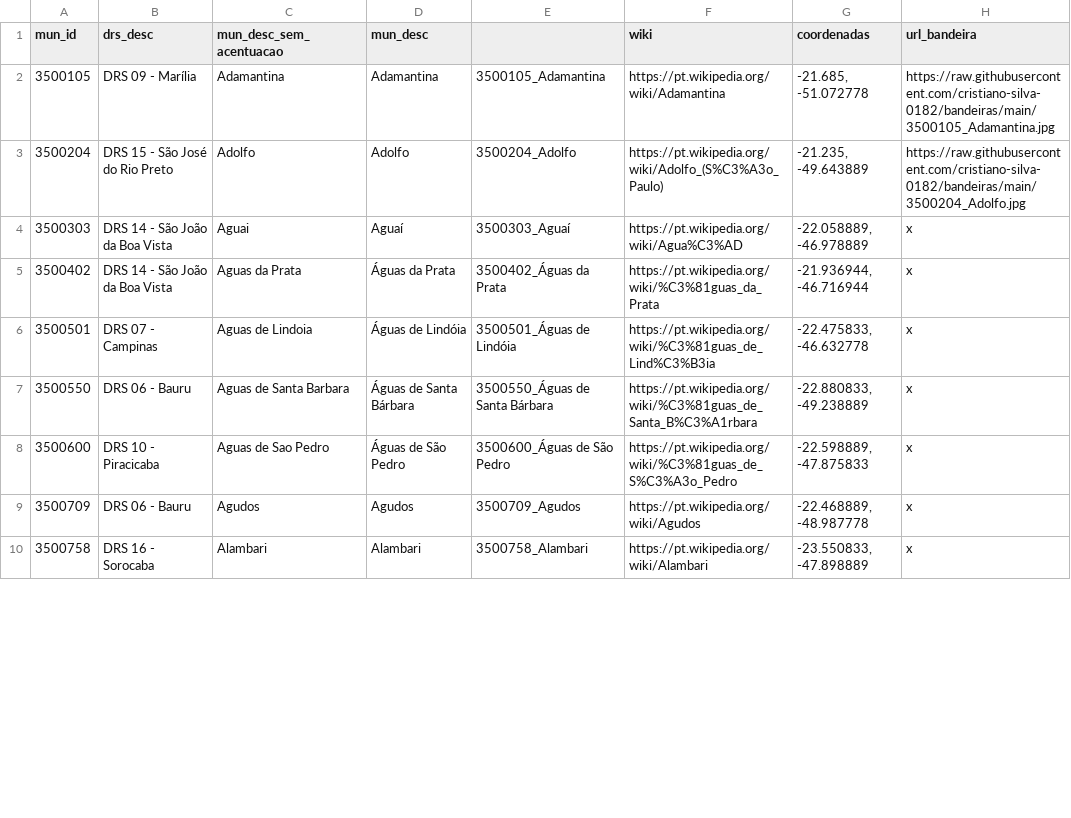
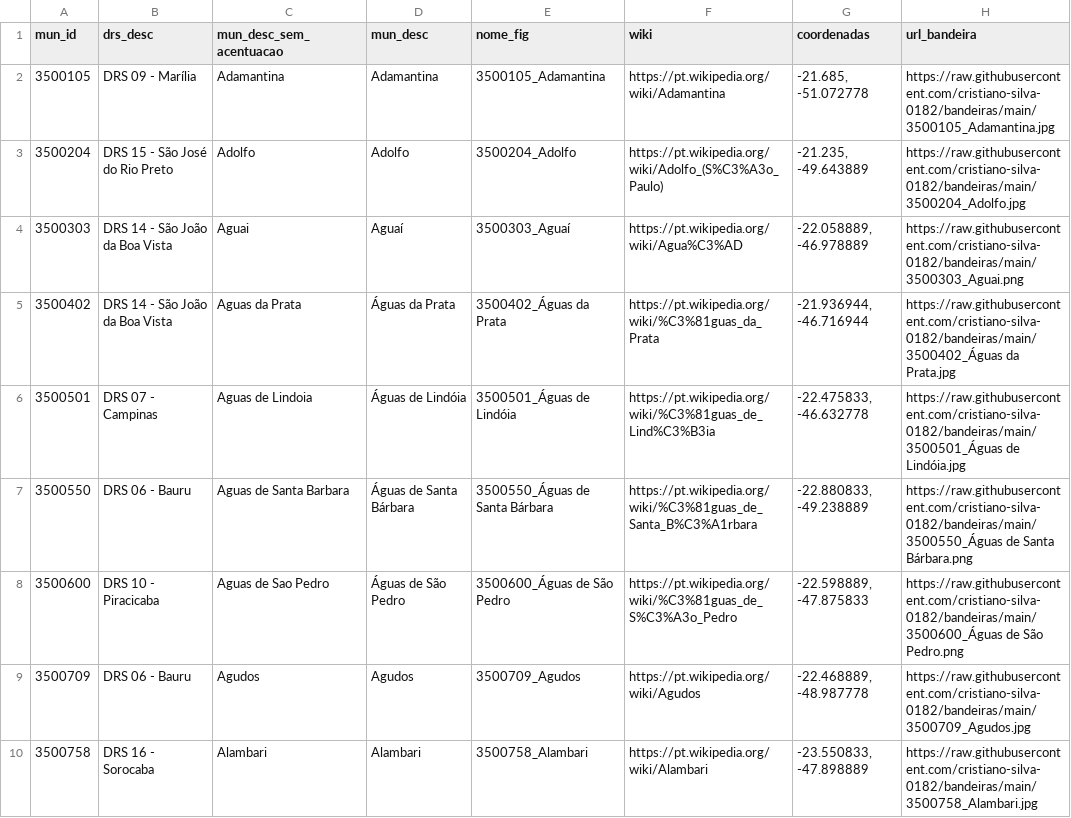
Before and after one commit to cristiano-silva-0182/bandeiras, a CSV file: municipios_SP.csv, drawn as a sheet; only a part is shown; the diff covers the shown part only.

Commit message:
Update municipios_SP.csv

```diff
--- a/municipios_SP.csv
+++ b/municipios_SP.csv
@@ -1,10 +1,10 @@
-mun_id;drs_desc;mun_desc_sem_acentuacao;mun_desc;;wiki;coordenadas;url_bandeira
+mun_id;drs_desc;mun_desc_sem_acentuacao;mun_desc;nome_fig;wiki;coordenadas;url_bandeira
 3500105;DRS 09 - Marília;Adamantina;Adamantina;3500105_Adamantina;https://pt.wikipedia.org/wiki/Adamantina;-21.685, -51.072778;https://raw.githubusercontent.com/cristiano-silva-0182/bandeiras/main/3500105_Adamantina.jpg
 3500204;DRS 15 - São José do Rio Preto;Adolfo;Adolfo;3500204_Adolfo;https://pt.wikipedia.org/wiki/Adolfo_(S%C3%A3o_Paulo);-21.235, -49.643889;https://raw.githubusercontent.com/cristiano-silva-0182/bandeiras/main/3500204_Adolfo.jpg
-3500303;DRS 14 - São João da Boa Vista;Aguai;Aguaí;3500303_Aguaí;https://pt.wikipedia.org/wiki/Agua%C3%AD;-22.058889, -46.978889;x
-3500402;DRS 14 - São João da Boa Vista;Aguas da Prata;Águas da Prata;3500402_Águas da Prata;https://pt.wikipedia.org/wiki/%C3%81guas_da_Prata;-21.936944, -46.716944;x
-3500501;DRS 07 - Campinas;Aguas de Lindoia;Águas de Lindóia;3500501_Águas de Lindóia;https://pt.wikipedia.org/wiki/%C3%81guas_de_Lind%C3%B3ia;-22.475833, -46.632778;x
-3500550;DRS 06 - Bauru;Aguas de Santa Barbara;Águas de Santa Bárbara;3500550_Águas de Santa Bárbara;https://pt.wikipedia.org/wiki/%C3%81guas_de_Santa_B%C3%A1rbara;-22.880833, -49.238889;x
-3500600;DRS 10 - Piracicaba;Aguas de Sao Pedro;Águas de São Pedro;3500600_Águas de São Pedro;https://pt.wikipedia.org/wiki/%C3%81guas_de_S%C3%A3o_Pedro;-22.598889, -47.875833;x
-3500709;DRS 06 - Bauru;Agudos;Agudos;3500709_Agudos;https://pt.wikipedia.org/wiki/Agudos;-22.468889, -48.987778;x
-3500758;DRS 16 - Sorocaba;Alambari;Alambari;3500758_Alambari;https://pt.wikipedia.org/wiki/Alambari;-23.550833, -47.898889;x
+3500303;DRS 14 - São João da Boa Vista;Aguai;Aguaí;3500303_Aguaí;https://pt.wikipedia.org/wiki/Agua%C3%AD;-22.058889, -46.978889;https://raw.githubusercontent.com/cristiano-silva-0182/bandeiras/main/3500303_Aguai.png
+3500402;DRS 14 - São João da Boa Vista;Aguas da Prata;Águas da Prata;3500402_Águas da Prata;https://pt.wikipedia.org/wiki/%C3%81guas_da_Prata;-21.936944, -46.716944;https://raw.githubusercontent.com/cristiano-silva-0182/bandeiras/main/3500402_Águas da Prata.jpg
+3500501;DRS 07 - Campinas;Aguas de Lindoia;Águas de Lindóia;3500501_Águas de Lindóia;https://pt.wikipedia.org/wiki/%C3%81guas_de_Lind%C3%B3ia;-22.475833, -46.632778;https://raw.githubusercontent.com/cristiano-silva-0182/bandeiras/main/3500501_Águas de Lindóia.jpg
+3500550;DRS 06 - Bauru;Aguas de Santa Barbara;Águas de Santa Bárbara;3500550_Águas de Santa Bárbara;https://pt.wikipedia.org/wiki/%C3%81guas_de_Santa_B%C3%A1rbara;-22.880833, -49.238889;https://raw.githubusercontent.com/cristiano-silva-0182/bandeiras/main/3500550_Águas de Santa Bárbara.png
+3500600;DRS 10 - Piracicaba;Aguas de Sao Pedro;Águas de São Pedro;3500600_Águas de São Pedro;https://pt.wikipedia.org/wiki/%C3%81guas_de_S%C3%A3o_Pedro;-22.598889, -47.875833;https://raw.githubusercontent.com/cristiano-silva-0182/bandeiras/main/3500600_Águas de São Pedro.png
+3500709;DRS 06 - Bauru;Agudos;Agudos;3500709_Agudos;https://pt.wikipedia.org/wiki/Agudos;-22.468889, -48.987778;https://raw.githubusercontent.com/cristiano-silva-0182/bandeiras/main/3500709_Agudos.jpg
+3500758;DRS 16 - Sorocaba;Alambari;Alambari;3500758_Alambari;https://pt.wikipedia.org/wiki/Alambari;-23.550833, -47.898889;https://raw.githubusercontent.com/cristiano-silva-0182/bandeiras/main/3500758_Alambari.jpg
```
Also changed, not shown: 43 edited cells elsewhere in this file.
